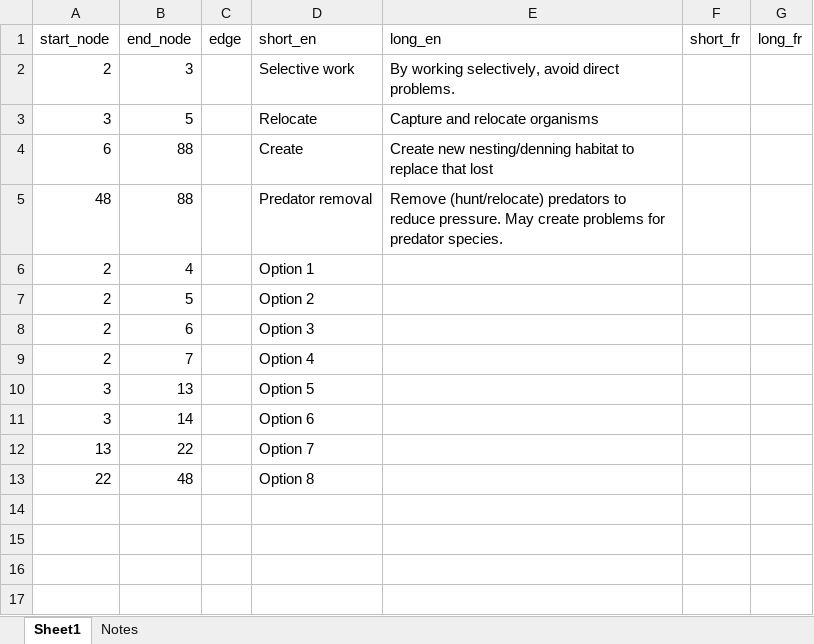
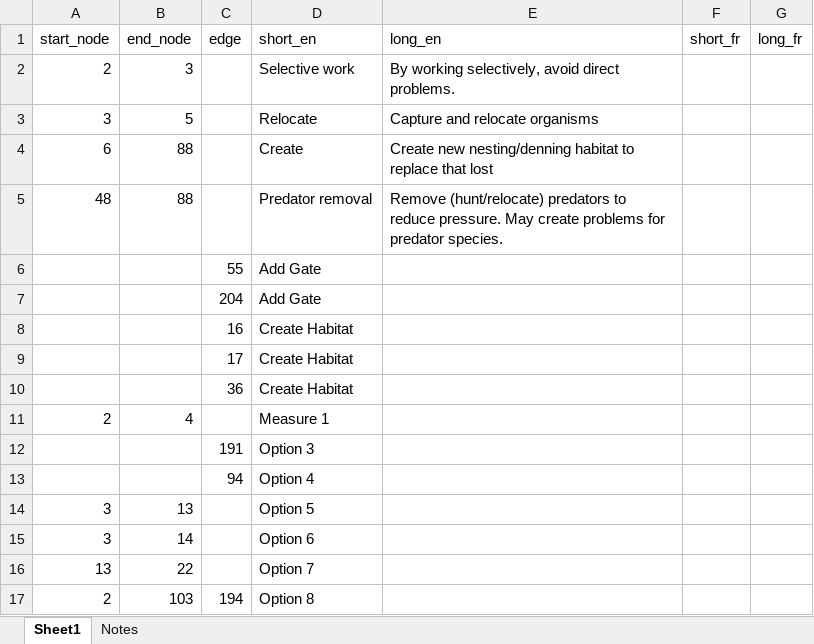
Before and after one commit to marleyaikens/CWS-Pathway-of-Effects, an Excel workbook: data/mitigations.xlsx, sheet Sheet1, drawn as a sheet; values as stored, in another font and other column widths than the file's, no borders; removed rows and columns are numbered as before the commit, all else as after; the diff names each change by its address in the sheet, - before the commit and + after, or states it on an @@ line.

Commit message:
Allow multiple mitigation pathways per mitigation and mitigation checks

```diff
--- a/data/mitigations.xlsx (sheet Sheet1)
+++ b/data/mitigations.xlsx (sheet Sheet1)
+row 6:  |  | 55 | Add Gate
+row 7:  |  | 204 | Add Gate
+row 8:  |  | 16 | Create Habitat
+row 9:  |  | 17 | Create Habitat
+row 10:  |  | 36 | Create Habitat
-D11 (short_en): Option 1
+D11 (short_en): Measure 1
-row 7: 2 | 5 |  | Option 2
-row 8: 2 | 6 |  | Option 3
-row 9: 2 | 7 |  | Option 4
+row 12:  |  | 191 | Option 3
+row 13:  |  | 94 | Option 4
-row 13: 22 | 48 |  | Option 8
+row 17: 2 | 103 | 194 | Option 8
```
Also changed, not shown: 3 other files.
